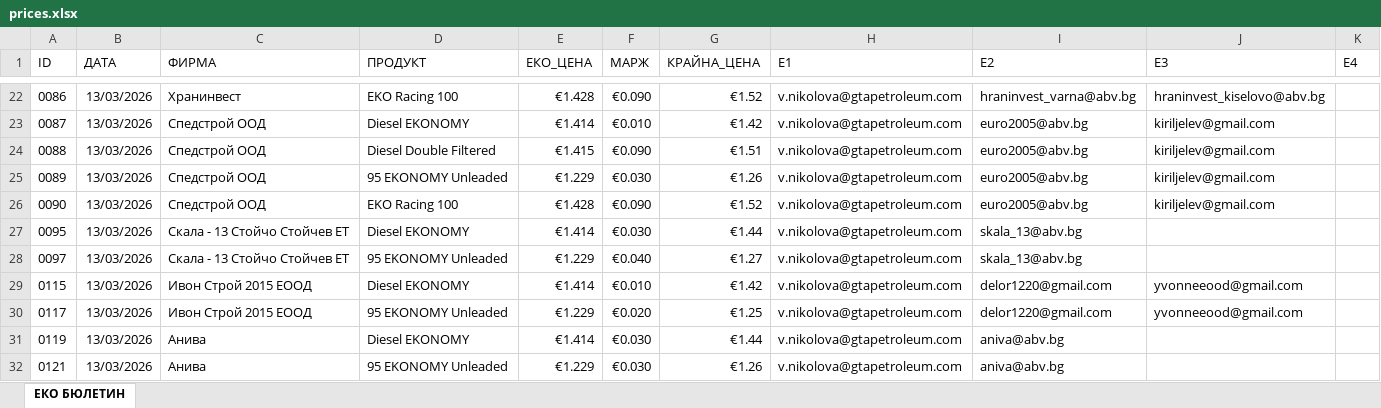
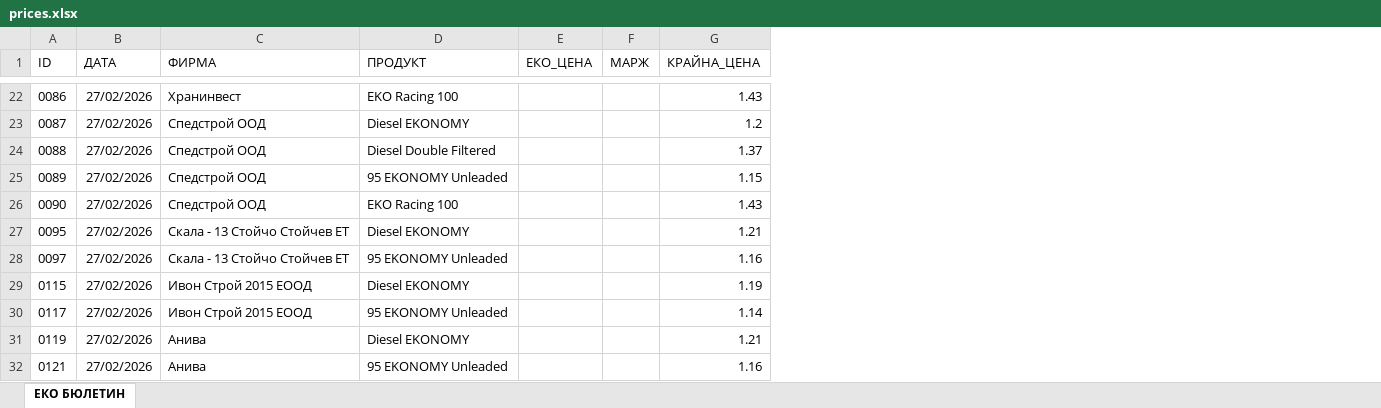
Before and after one commit to plamensve/eko, an Excel workbook: data/prices.xlsx, sheet ЕКО БЮЛЕТИН, drawn as a sheet; only a part is shown, gaps mark what is left out; values as stored, in another font and other column widths than the file's, no borders; removed rows and columns are numbered as before the commit, all else as after; the diff covers the shown part only; the diff names each change by its address in the sheet, - before the commit and + after, or states it on an @@ line.

```diff
--- a/data/prices.xlsx (sheet ЕКО БЮЛЕТИН)
+++ b/data/prices.xlsx (sheet ЕКО БЮЛЕТИН)
-column H (E1), rows 22-32: all v.nikolova@gtapetroleum.com
-column I (E2), rows 22-32: hraninvest_varna@abv.bg | euro2005@abv.bg | euro2005@abv.bg | euro2005@abv.bg | euro2005@abv.bg | skala_13@abv.bg | skala_13@abv.bg | delor1220@gmail.com | delor1220@gmail.com | aniva@abv.bg | aniva@abv.bg
-column J (E3), rows 22-30: hraninvest_kiselovo@abv.bg | kiriljelev@gmail.com | kiriljelev@gmail.com | kiriljelev@gmail.com | kiriljelev@gmail.com |  |  | yvonneeood@gmail.com | yvonneeood@gmail.com
-column K (Е4), empty
-B22:B32 (ДАТА): 13/03/2026
+B22:B32 (ДАТА): 27/02/2026
-E22 (ЕКО_ЦЕНА): €1.428
+E22 (ЕКО_ЦЕНА): (empty)
-F22 (МАРЖ): €0.090
+F22 (МАРЖ): (empty)
-G22 (КРАЙНА_ЦЕНА): €1.52
+G22 (КРАЙНА_ЦЕНА): 1.43
-E23 (ЕКО_ЦЕНА): €1.414
+E23 (ЕКО_ЦЕНА): (empty)
-F23 (МАРЖ): €0.010
+F23 (МАРЖ): (empty)
-G23 (КРАЙНА_ЦЕНА): €1.42
+G23 (КРАЙНА_ЦЕНА): 1.2
-E24 (ЕКО_ЦЕНА): €1.415
+E24 (ЕКО_ЦЕНА): (empty)
-F24 (МАРЖ): €0.090
+F24 (МАРЖ): (empty)
-G24 (КРАЙНА_ЦЕНА): €1.51
+G24 (КРАЙНА_ЦЕНА): 1.37
-E25 (ЕКО_ЦЕНА): €1.229
+E25 (ЕКО_ЦЕНА): (empty)
-F25 (МАРЖ): €0.030
+F25 (МАРЖ): (empty)
-G25 (КРАЙНА_ЦЕНА): €1.26
+G25 (КРАЙНА_ЦЕНА): 1.15
-E26 (ЕКО_ЦЕНА): €1.428
+E26 (ЕКО_ЦЕНА): (empty)
-F26 (МАРЖ): €0.090
+F26 (МАРЖ): (empty)
-G26 (КРАЙНА_ЦЕНА): €1.52
+G26 (КРАЙНА_ЦЕНА): 1.43
-E27 (ЕКО_ЦЕНА): €1.414
+E27 (ЕКО_ЦЕНА): (empty)
-F27 (МАРЖ): €0.030
+F27 (МАРЖ): (empty)
-G27 (КРАЙНА_ЦЕНА): €1.44
+G27 (КРАЙНА_ЦЕНА): 1.21
-E28 (ЕКО_ЦЕНА): €1.229
+E28 (ЕКО_ЦЕНА): (empty)
-F28 (МАРЖ): €0.040
+F28 (МАРЖ): (empty)
-G28 (КРАЙНА_ЦЕНА): €1.27
+G28 (КРАЙНА_ЦЕНА): 1.16
-E29 (ЕКО_ЦЕНА): €1.414
+E29 (ЕКО_ЦЕНА): (empty)
-F29 (МАРЖ): €0.010
+F29 (МАРЖ): (empty)
-G29 (КРАЙНА_ЦЕНА): €1.42
+G29 (КРАЙНА_ЦЕНА): 1.19
-E30 (ЕКО_ЦЕНА): €1.229
+E30 (ЕКО_ЦЕНА): (empty)
-F30 (МАРЖ): €0.020
+F30 (МАРЖ): (empty)
-G30 (КРАЙНА_ЦЕНА): €1.25
+G30 (КРАЙНА_ЦЕНА): 1.14
-E31 (ЕКО_ЦЕНА): €1.414
+E31 (ЕКО_ЦЕНА): (empty)
-F31:F32 (МАРЖ): €0.030
+F31:F32 (МАРЖ): (empty)
-G31 (КРАЙНА_ЦЕНА): €1.44
+G31 (КРАЙНА_ЦЕНА): 1.21
-E32 (ЕКО_ЦЕНА): €1.229
+E32 (ЕКО_ЦЕНА): (empty)
-G32 (КРАЙНА_ЦЕНА): €1.26
+G32 (КРАЙНА_ЦЕНА): 1.16
```
Also changed, not shown: 16 added rows, 14 removed rows, 160 edited cells and cell formats elsewhere in this sheet, 4 other files.
